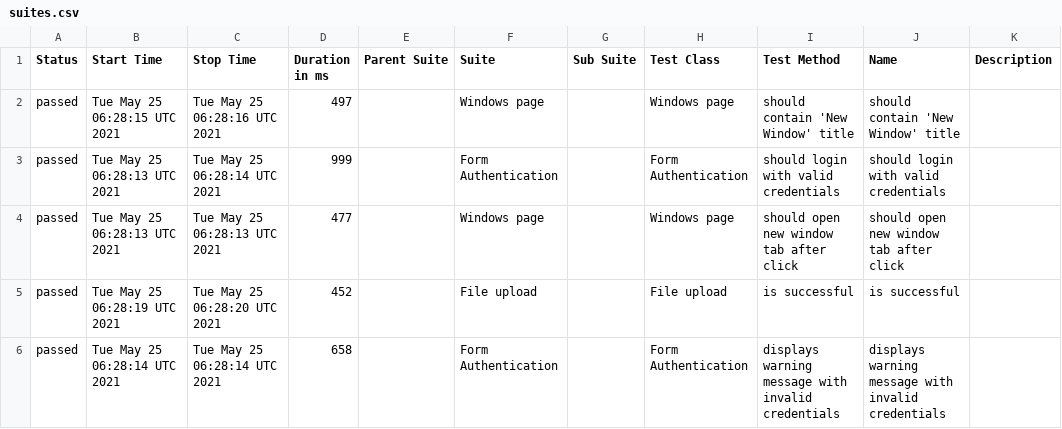
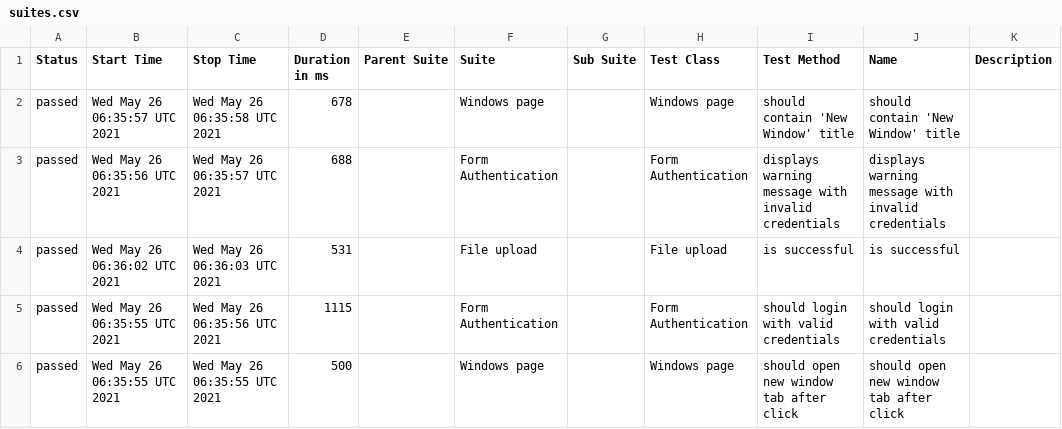
Before and after one commit to isandratskiy/webdriverio5-typescript-draft, a CSV file: data/suites.csv, drawn as a sheet.

```diff
--- a/data/suites.csv
+++ b/data/suites.csv
@@ -1,6 +1,6 @@
 "Status","Start Time","Stop Time","Duration in ms","Parent Suite","Suite","Sub Suite","Test Class","Test Method","Name","Description"
-"passed","Tue May 25 06:28:15 UTC 2021","Tue May 25 06:28:16 UTC 2021","497","","Windows page","","Windows page","should contain 'New Window' title","should contain 'New Window' title",""
-"passed","Tue May 25 06:28:13 UTC 2021","Tue May 25 06:28:14 UTC 2021","999","","Form Authentication","","Form Authentication","should login with valid credentials","should login with valid credentials",""
-"passed","Tue May 25 06:28:13 UTC 2021","Tue May 25 06:28:13 UTC 2021","477","","Windows page","","Windows page","should open new window tab after click","should open new window tab after click",""
-"passed","Tue May 25 06:28:19 UTC 2021","Tue May 25 06:28:20 UTC 2021","452","","File upload","","File upload","is successful","is successful",""
-"passed","Tue May 25 06:28:14 UTC 2021","Tue May 25 06:28:14 UTC 2021","658","","Form Authentication","","Form Authentication","displays warning message with invalid credentials","displays warning message with invalid credentials",""
+"passed","Wed May 26 06:35:57 UTC 2021","Wed May 26 06:35:58 UTC 2021","678","","Windows page","","Windows page","should contain 'New Window' title","should contain 'New Window' title",""
+"passed","Wed May 26 06:35:56 UTC 2021","Wed May 26 06:35:57 UTC 2021","688","","Form Authentication","","Form Authentication","displays warning message with invalid credentials","displays warning message with invalid credentials",""
+"passed","Wed May 26 06:36:02 UTC 2021","Wed May 26 06:36:03 UTC 2021","531","","File upload","","File upload","is successful","is successful",""
+"passed","Wed May 26 06:35:55 UTC 2021","Wed May 26 06:35:56 UTC 2021","1115","","Form Authentication","","Form Authentication","should login with valid credentials","should login with valid credentials",""
+"passed","Wed May 26 06:35:55 UTC 2021","Wed May 26 06:35:55 UTC 2021","500","","Windows page","","Windows page","should open new window tab after click","should open new window tab after click",""
```
Also changed, not shown: 18 other files.
